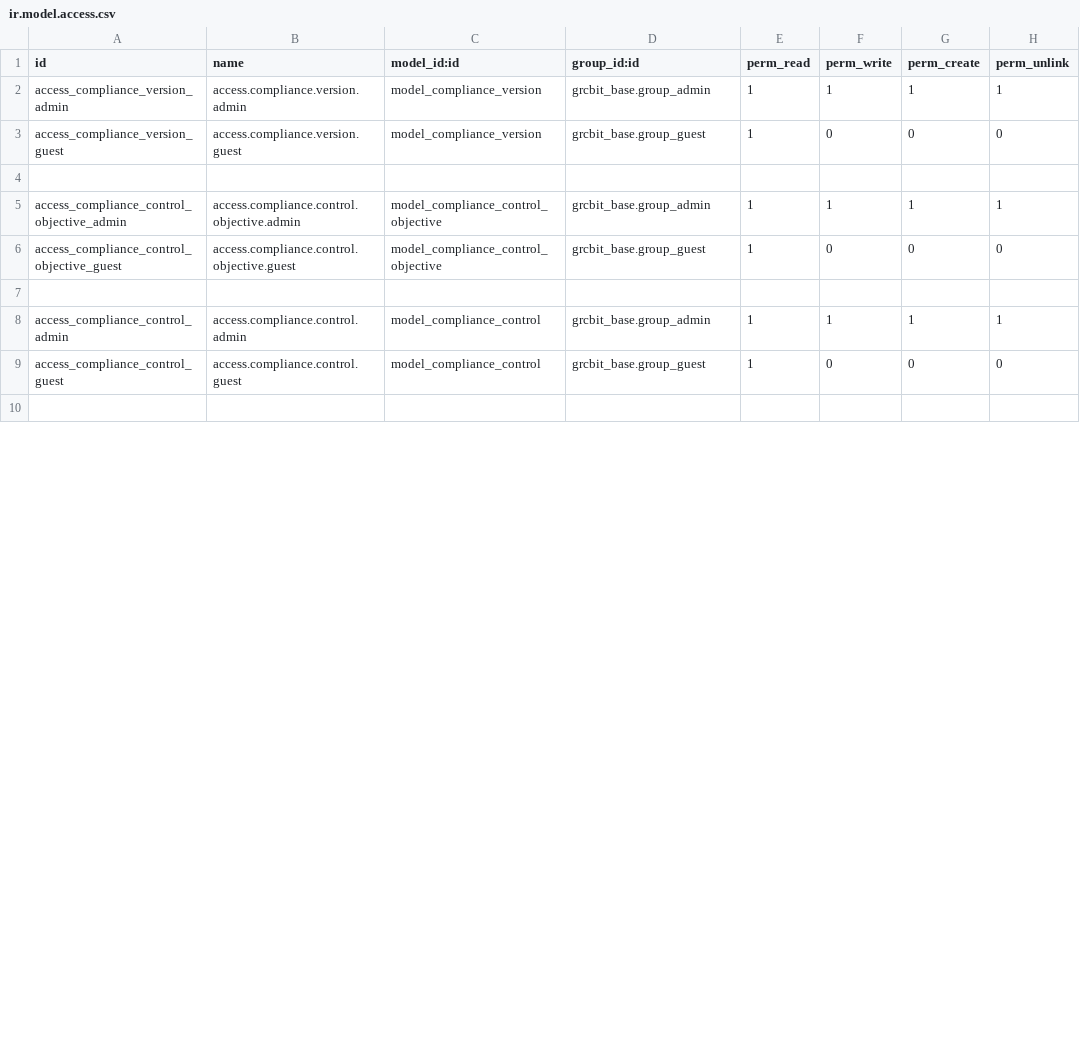
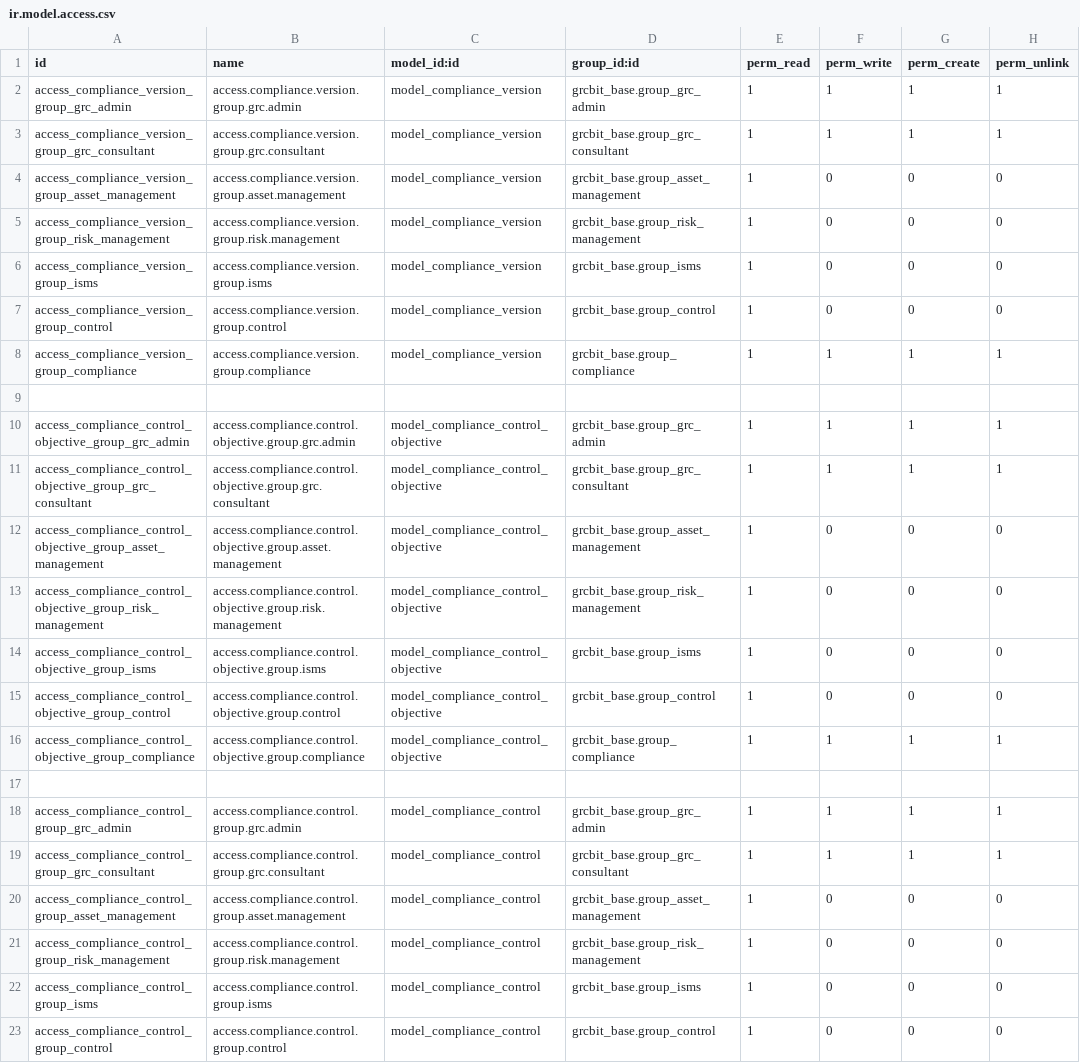
Before and after one commit to OWASP/www-project-it-grc, a CSV file: grcbit_compliance/security/ir.model.access.csv, drawn as a sheet; only a part is shown; the shorter side is filled out with more unchanged rows; the diff covers the shown part only.

```diff
--- a/grcbit_compliance/security/ir.model.access.csv
+++ b/grcbit_compliance/security/ir.model.access.csv
@@ -1,9 +1,23 @@
 id,name,model_id:id,group_id:id,perm_read,perm_write,perm_create,perm_unlink
-access_compliance_version_admin,access.compliance.version.admin,model_compliance_version,grcbit_base.group_admin,1,1,1,1
-access_compliance_version_guest,access.compliance.version.guest,model_compliance_version,grcbit_base.group_guest,1,0,0,0
+access_compliance_version_group_grc_admin,access.compliance.version.group.grc.admin,model_compliance_version,grcbit_base.group_grc_admin,1,1,1,1
+access_compliance_version_group_grc_consultant,access.compliance.version.group.grc.consultant,model_compliance_version,grcbit_base.group_grc_consultant,1,1,1,1
+access_compliance_version_group_asset_management,access.compliance.version.group.asset.management,model_compliance_version,grcbit_base.group_asset_management,1,0,0,0
+access_compliance_version_group_risk_management,access.compliance.version.group.risk.management,model_compliance_version,grcbit_base.group_risk_management,1,0,0,0
+access_compliance_version_group_isms,access.compliance.version.group.isms,model_compliance_version,grcbit_base.group_isms,1,0,0,0
+access_compliance_version_group_control,access.compliance.version.group.control,model_compliance_version,grcbit_base.group_control,1,0,0,0
+access_compliance_version_group_compliance,access.compliance.version.group.compliance,model_compliance_version,grcbit_base.group_compliance,1,1,1,1
 
-access_compliance_control_objective_admin,access.compliance.control.objective.admin,model_compliance_control_objective,grcbit_base.group_admin,1,1,1,1
-access_compliance_control_objective_guest,access.compliance.control.objective.guest,model_compliance_control_objective,grcbit_base.group_guest,1,0,0,0
+access_compliance_control_objective_group_grc_admin,access.compliance.control.objective.group.grc.admin,model_compliance_control_objective,grcbit_base.group_grc_admin,1,1,1,1
+access_compliance_control_objective_group_grc_consultant,access.compliance.control.objective.group.grc.consultant,model_compliance_control_objective,grcbit_base.group_grc_consultant,1,1,1,1
+access_compliance_control_objective_group_asset_management,access.compliance.control.objective.group.asset.management,model_compliance_control_objective,grcbit_base.group_asset_management,1,0,0,0
+access_compliance_control_objective_group_risk_management,access.compliance.control.objective.group.risk.management,model_compliance_control_objective,grcbit_base.group_risk_management,1,0,0,0
+access_compliance_control_objective_group_isms,access.compliance.control.objective.group.isms,model_compliance_control_objective,grcbit_base.group_isms,1,0,0,0
+access_compliance_control_objective_group_control,access.compliance.control.objective.group.control,model_compliance_control_objective,grcbit_base.group_control,1,0,0,0
+access_compliance_control_objective_group_compliance,access.compliance.control.objective.group.compliance,model_compliance_control_objective,grcbit_base.group_compliance,1,1,1,1
 
-access_compliance_control_admin,access.compliance.control.admin,model_compliance_control,grcbit_base.group_admin,1,1,1,1
-access_compliance_control_guest,access.compliance.control.guest,model_compliance_control,grcbit_base.group_guest,1,0,0,0
+access_compliance_control_group_grc_admin,access.compliance.control.group.grc.admin,model_compliance_control,grcbit_base.group_grc_admin,1,1,1,1
+access_compliance_control_group_grc_consultant,access.compliance.control.group.grc.consultant,model_compliance_control,grcbit_base.group_grc_consultant,1,1,1,1
+access_compliance_control_group_asset_management,access.compliance.control.group.asset.management,model_compliance_control,grcbit_base.group_asset_management,1,0,0,0
+access_compliance_control_group_risk_management,access.compliance.control.group.risk.management,model_compliance_control,grcbit_base.group_risk_management,1,0,0,0
+access_compliance_control_group_isms,access.compliance.control.group.isms,model_compliance_control,grcbit_base.group_isms,1,0,0,0
+access_compliance_control_group_control,access.compliance.control.group.control,model_compliance_control,grcbit_base.group_control,1,0,0,0
```
Also changed, not shown: 6 added rows and 6 edited cells elsewhere in this file, grcbit_base/security/ir.model.access.csv, grcbit_iso27001/security/ir.model.access.csv, 8 other files.
